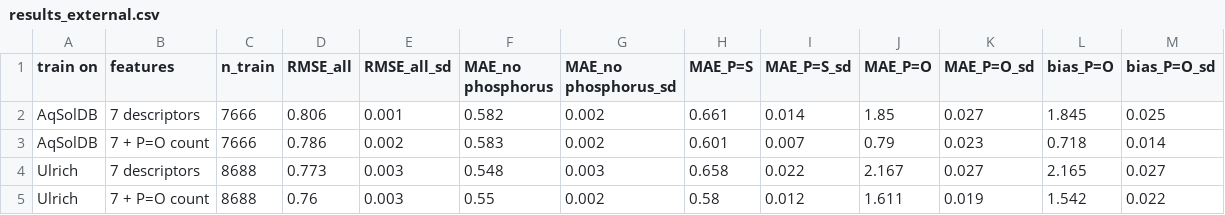
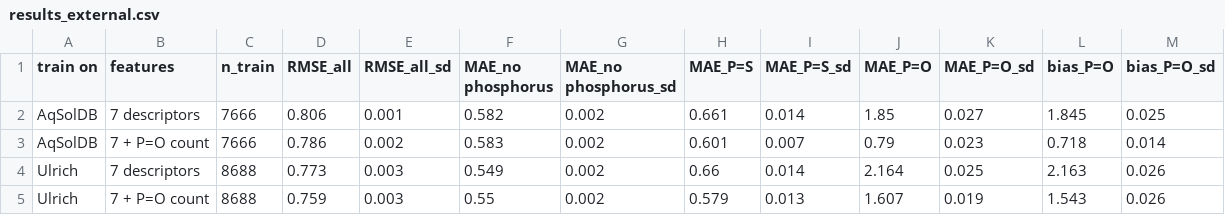
Before and after one commit to Ash679-ux/chem-ml-solubility, a CSV file: results_external.csv, drawn as a sheet.

```diff
--- a/results_external.csv
+++ b/results_external.csv
@@ -3,3 +3,3 @@ AqSolDB,7 descriptors,7666,0.806,0.001,0.582,0.002,0.661,0.014,1.85,0.027,1.845,
 AqSolDB,7 + P=O count,7666,0.786,0.002,0.583,0.002,0.601,0.007,0.79,0.023,0.718,0.014
-Ulrich,7 descriptors,8688,0.773,0.003,0.548,0.003,0.658,0.022,2.167,0.027,2.165,0.027
-Ulrich,7 + P=O count,8688,0.76,0.003,0.55,0.002,0.58,0.012,1.611,0.019,1.542,0.022
+Ulrich,7 descriptors,8688,0.773,0.003,0.549,0.002,0.66,0.014,2.164,0.025,2.163,0.026
+Ulrich,7 + P=O count,8688,0.759,0.003,0.55,0.002,0.579,0.013,1.607,0.019,1.543,0.026
```
Also changed, not shown: results_control.csv, results_control_ulrich.csv, 5 other files.
